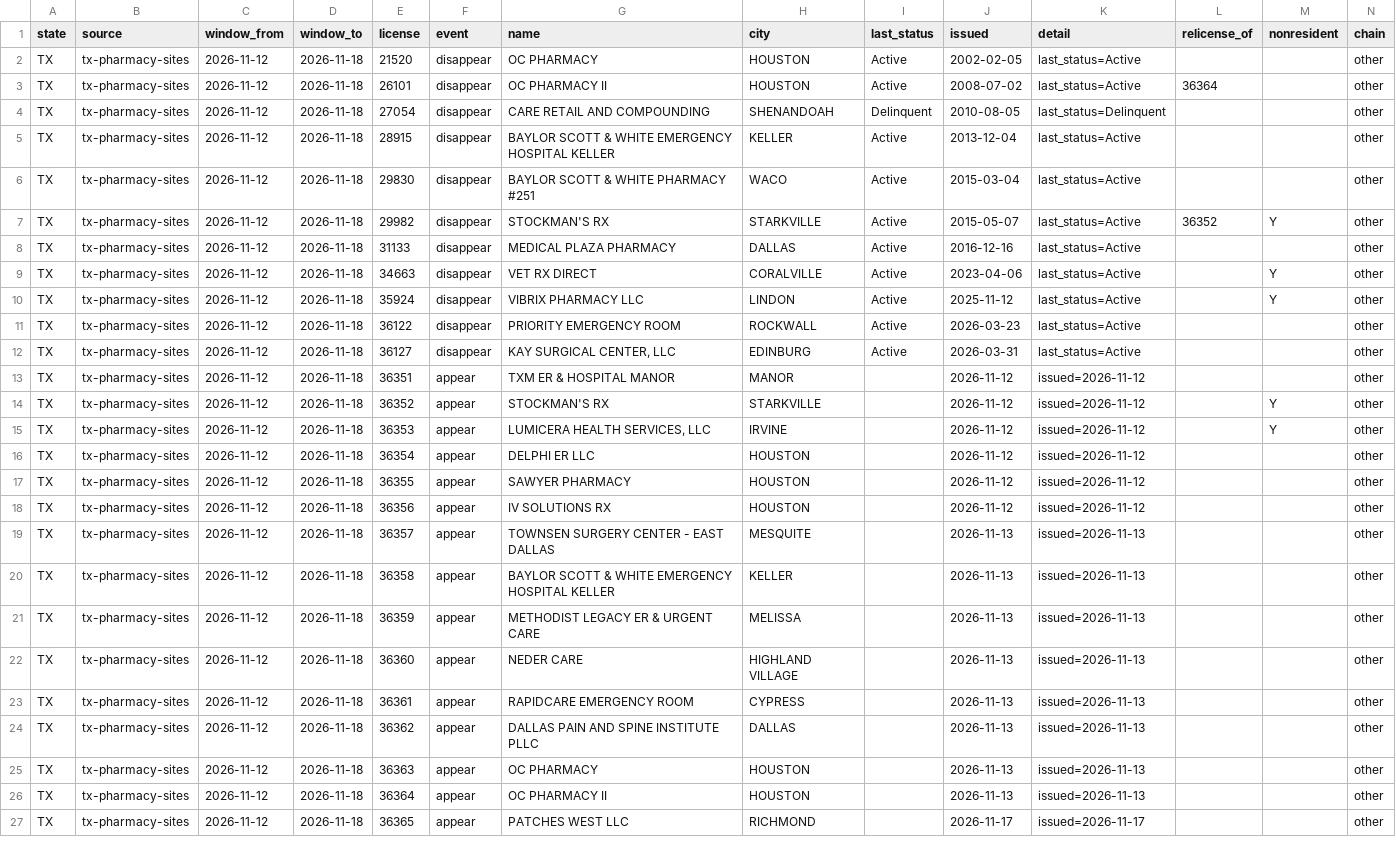
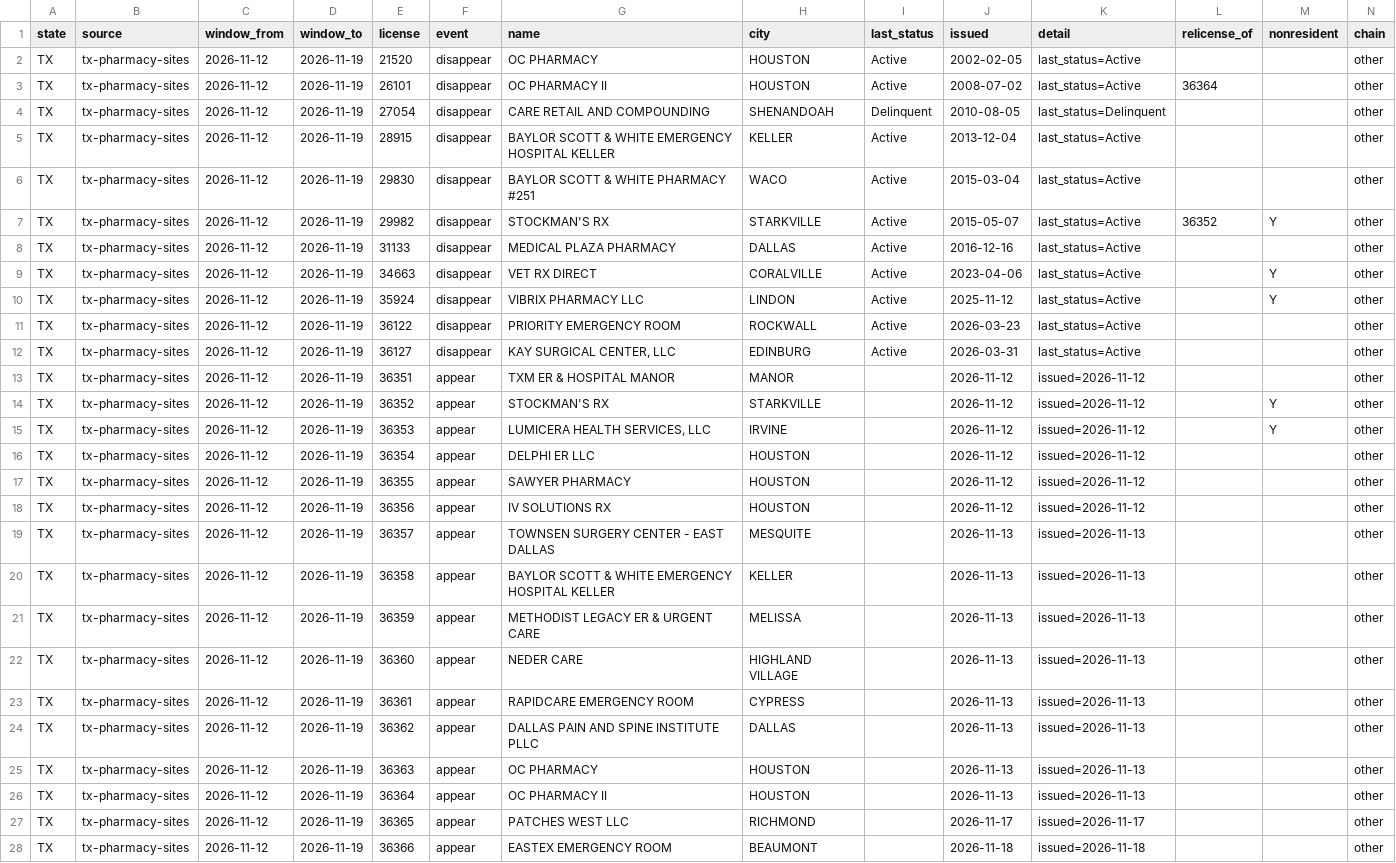
Before and after one commit to PieThonCoder/pharmacy-closure-tracker, a CSV file: data/latest-week.csv, drawn as a sheet; only a part is shown; the diff covers the shown part only; the diff names each change by its address in the sheet, - before the commit and + after, or states it on an @@ line.

```diff
--- a/data/latest-week.csv
+++ b/data/latest-week.csv
-D2:D27 (window_to): 2026-11-18
+D2:D27 (window_to): 2026-11-19
+row 28: TX | tx-pharmacy-sites | 2026-11-12 | 2026-11-19 | 36366 | appear | EASTEX EMERGENCY ROOM | BEAUMONT |  | 2026-11-18 | issued=2026-11-18 |  |  | other
```
Also changed, not shown: 2 edited cells elsewhere in this file, data/since-2026-08-08.csv, states/data/tx-latest-week.csv, 21 other files.
